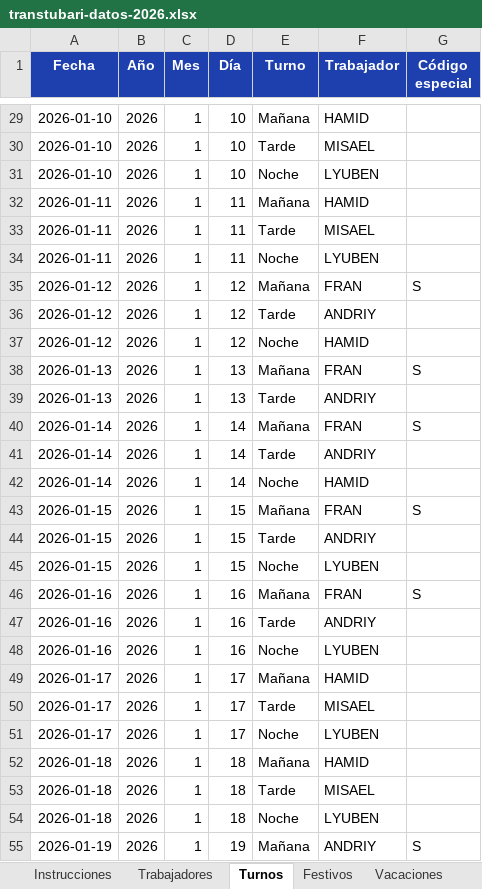
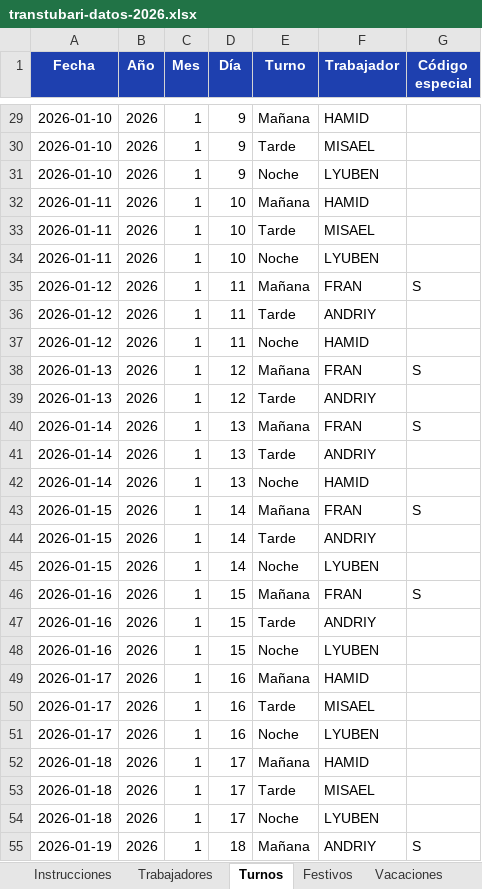
Before and after one commit to oihanearregui5-lab/remix-of-shuina-inventory-suite, an Excel workbook: public/data/transtubari-datos-2026.xlsx, sheet Turnos, drawn as a sheet; only a part is shown, gaps mark what is left out; values as stored, in another font and other column widths than the file's, no borders; the diff covers the shown part only; the diff names each change by its address in the sheet, - before the commit and + after, or states it on an @@ line.

```diff
--- a/public/data/transtubari-datos-2026.xlsx (sheet Turnos)
+++ b/public/data/transtubari-datos-2026.xlsx (sheet Turnos)
-D29:D31 (Día): 10
+D29:D31 (Día): 9
-D32:D34 (Día): 11
+D32:D34 (Día): 10
-D35:D37 (Día): 12
+D35:D37 (Día): 11
-D38:D39 (Día): 13
+D38:D39 (Día): 12
-D40:D42 (Día): 14
+D40:D42 (Día): 13
-D43:D45 (Día): 15
+D43:D45 (Día): 14
-D46:D48 (Día): 16
+D46:D48 (Día): 15
-D49:D51 (Día): 17
+D49:D51 (Día): 16
-D52:D54 (Día): 18
+D52:D54 (Día): 17
-D55 (Día): 19
+D55 (Día): 18
```
Also changed, not shown: 1025 edited cells elsewhere in this sheet.
